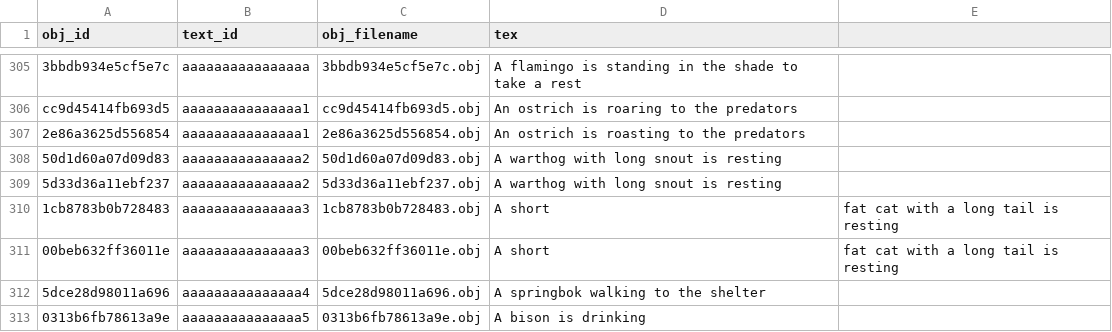
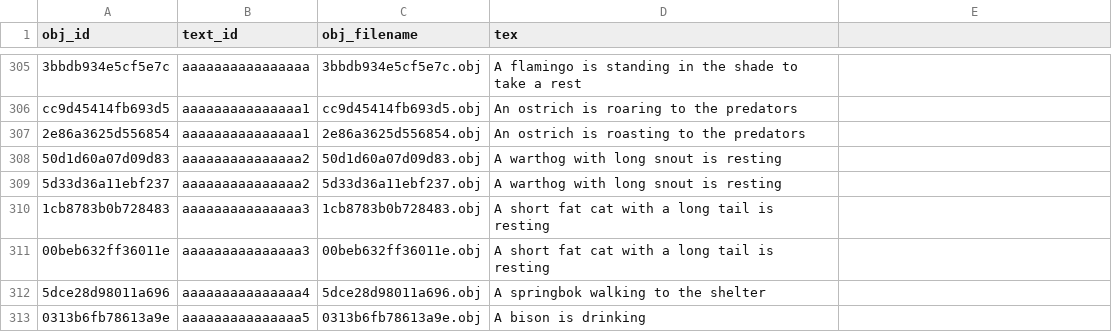
Before and after one commit to htrvu/SHREC2023-ANIMAR, a CSV file: data/augment/train_tex.csv, drawn as a sheet; only a part is shown, gaps mark what is left out.

Commit message:
Update train_tex.csv

```diff
--- a/data/augment/train_tex.csv
+++ b/data/augment/train_tex.csv
@@ -309,4 +309,4 @@ cc9d45414fb693d5,aaaaaaaaaaaaaaa1,cc9d45414fb693d5.obj,An ostrich is roaring to
 5d33d36a11ebf237,aaaaaaaaaaaaaaa2,5d33d36a11ebf237.obj,A warthog with long snout is resting
-1cb8783b0b728483,aaaaaaaaaaaaaaa3,1cb8783b0b728483.obj,A short, fat cat with a long tail is resting
-00beb632ff36011e,aaaaaaaaaaaaaaa3,00beb632ff36011e.obj,A short, fat cat with a long tail is resting
+1cb8783b0b728483,aaaaaaaaaaaaaaa3,1cb8783b0b728483.obj,A short fat cat with a long tail is resting
+00beb632ff36011e,aaaaaaaaaaaaaaa3,00beb632ff36011e.obj,A short fat cat with a long tail is resting
 5dce28d98011a696,aaaaaaaaaaaaaaa4,5dce28d98011a696.obj,A springbok walking to the shelter
```
